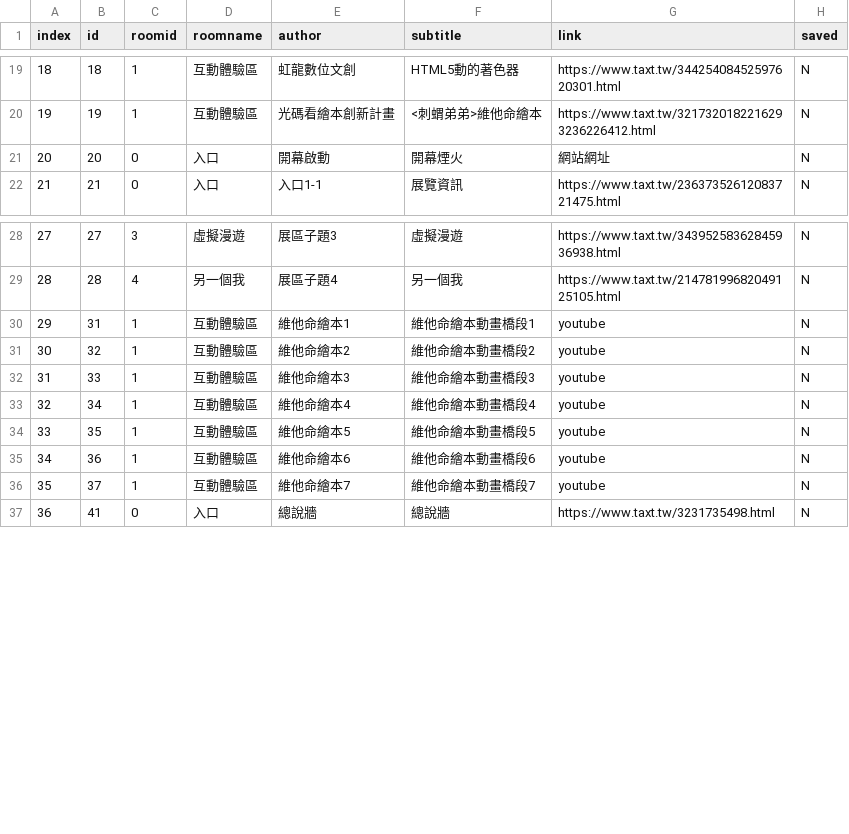
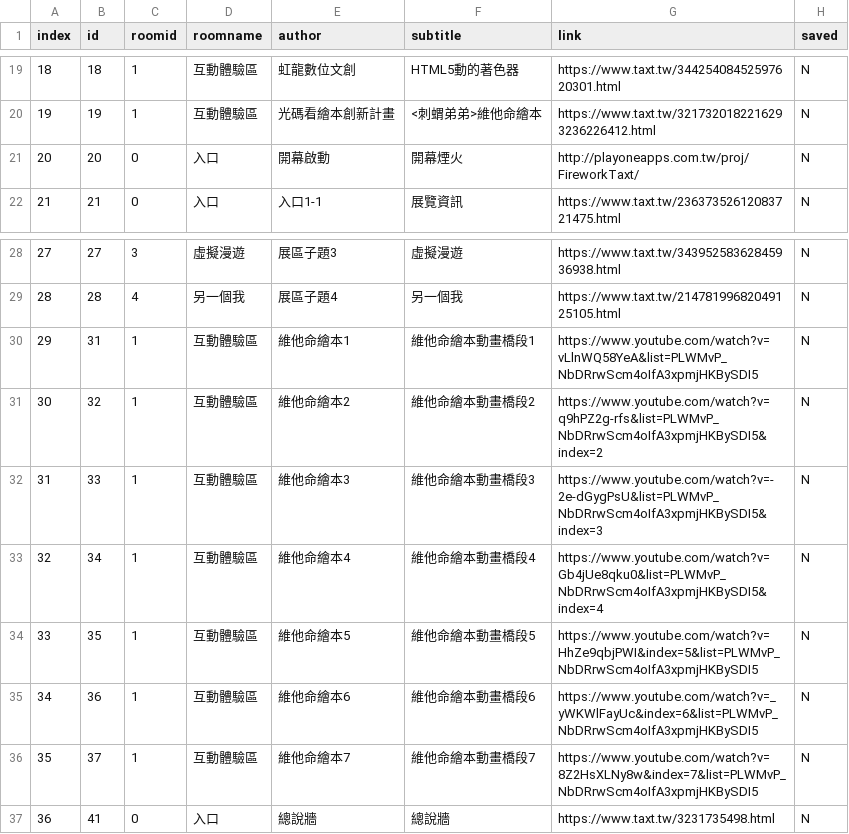
Before and after one commit to gonzdevour/iegoart-lcs, a CSV file: www/links-taxt.csv, drawn as a sheet; only a part is shown, gaps mark what is left out.

```diff
--- a/www/links-taxt.csv
+++ b/www/links-taxt.csv
@@ -20,3 +20,3 @@ index,id,roomid,roomname,author,subtitle,link,saved
 19,19,1,互動體驗區,光碼看繪本創新計畫,<刺蝟弟弟>維他命繪本,https://www.taxt.tw/3217320182216293236226412.html,N
-20,20,0,入口,開幕啟動,開幕煙火,網站網址,N
+20,20,0,入口,開幕啟動,開幕煙火,http://playoneapps.com.tw/proj/FireworkTaxt/,N
 21,21,0,入口,入口1-1,展覽資訊,https://www.taxt.tw/23637352612083721475.html,N
@@ -29,9 +29,9 @@ index,id,roomid,roomname,author,subtitle,link,saved
 28,28,4,另一個我,展區子題4,另一個我,https://www.taxt.tw/21478199682049125105.html,N
-29,31,1,互動體驗區,維他命繪本1,維他命繪本動畫橋段1,youtube,N
-30,32,1,互動體驗區,維他命繪本2,維他命繪本動畫橋段2,youtube,N
-31,33,1,互動體驗區,維他命繪本3,維他命繪本動畫橋段3,youtube,N
-32,34,1,互動體驗區,維他命繪本4,維他命繪本動畫橋段4,youtube,N
-33,35,1,互動體驗區,維他命繪本5,維他命繪本動畫橋段5,youtube,N
-34,36,1,互動體驗區,維他命繪本6,維他命繪本動畫橋段6,youtube,N
-35,37,1,互動體驗區,維他命繪本7,維他命繪本動畫橋段7,youtube,N
+29,31,1,互動體驗區,維他命繪本1,維他命繪本動畫橋段1,https://www.youtube.com/watch?v=vLlnWQ58YeA&list=PLWMvP_NbDRrwScm4oIfA3xpmjHKBySDI5,N
+30,32,1,互動體驗區,維他命繪本2,維他命繪本動畫橋段2,https://www.youtube.com/watch?v=q9hPZ2g-rfs&list=PLWMvP_NbDRrwScm4oIfA3xpmjHKBySDI5&index=2,N
+31,33,1,互動體驗區,維他命繪本3,維他命繪本動畫橋段3,https://www.youtube.com/watch?v=-2e-dGygPsU&list=PLWMvP_NbDRrwScm4oIfA3xpmjHKBySDI5&index=3,N
+32,34,1,互動體驗區,維他命繪本4,維他命繪本動畫橋段4,https://www.youtube.com/watch?v=Gb4jUe8qku0&list=PLWMvP_NbDRrwScm4oIfA3xpmjHKBySDI5&index=4,N
+33,35,1,互動體驗區,維他命繪本5,維他命繪本動畫橋段5,https://www.youtube.com/watch?v=HhZe9qbjPWI&index=5&list=PLWMvP_NbDRrwScm4oIfA3xpmjHKBySDI5,N
+34,36,1,互動體驗區,維他命繪本6,維他命繪本動畫橋段6,https://www.youtube.com/watch?v=_yWKWlFayUc&index=6&list=PLWMvP_NbDRrwScm4oIfA3xpmjHKBySDI5,N
+35,37,1,互動體驗區,維他命繪本7,維他命繪本動畫橋段7,https://www.youtube.com/watch?v=8Z2HsXLNy8w&index=7&list=PLWMvP_NbDRrwScm4oIfA3xpmjHKBySDI5,N
 36,41,0,入口,總說牆,總說牆,https://www.taxt.tw/3231735498.html,N
```
Also changed, not shown: 29 other files.
